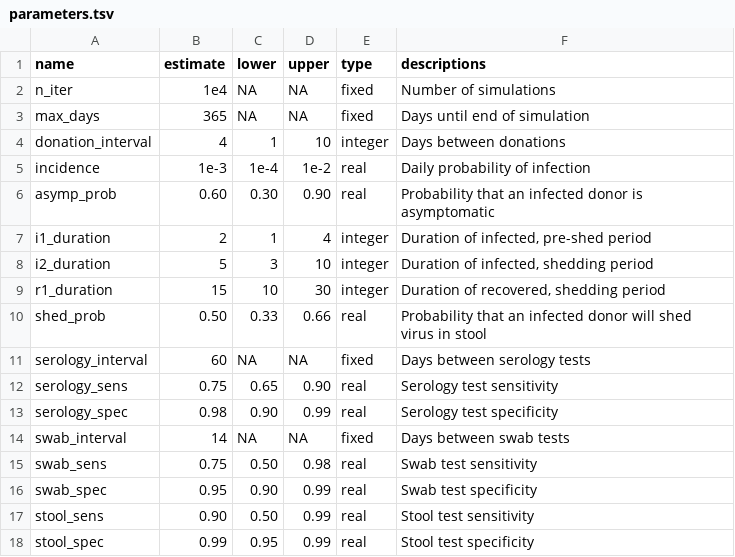
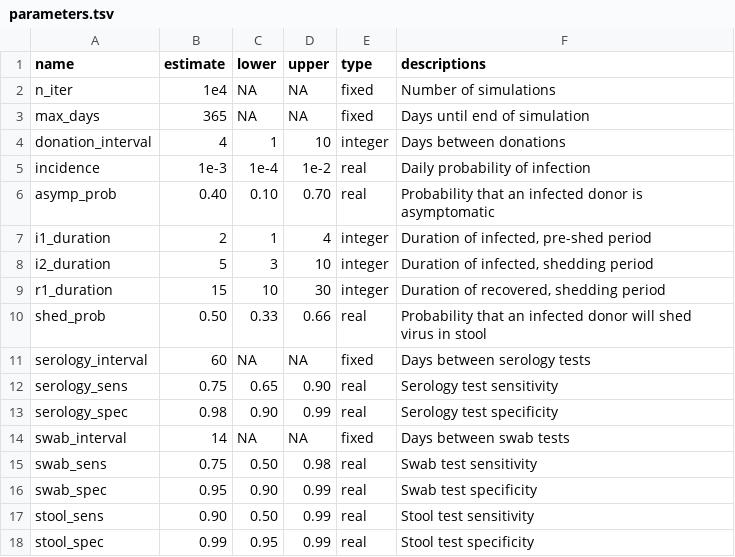
Before and after one commit to openbiome/sars-screen-strategy, a TSV file: parameters.tsv, drawn as a sheet.

Commit message:
corrected reversed asymptomatic prob

```diff
--- a/parameters.tsv
+++ b/parameters.tsv
@@ -5,3 +5,3 @@ donation_interval	4	1	10	integer	Days between donations
 incidence	1e-3	1e-4	1e-2	real	Daily probability of infection
-asymp_prob	0.60	0.30	0.90	real	Probability that an infected donor is asymptomatic
+asymp_prob	0.40	0.10	0.70	real	Probability that an infected donor is asymptomatic
 i1_duration	2	1	4	integer	Duration of infected, pre-shed period
```
